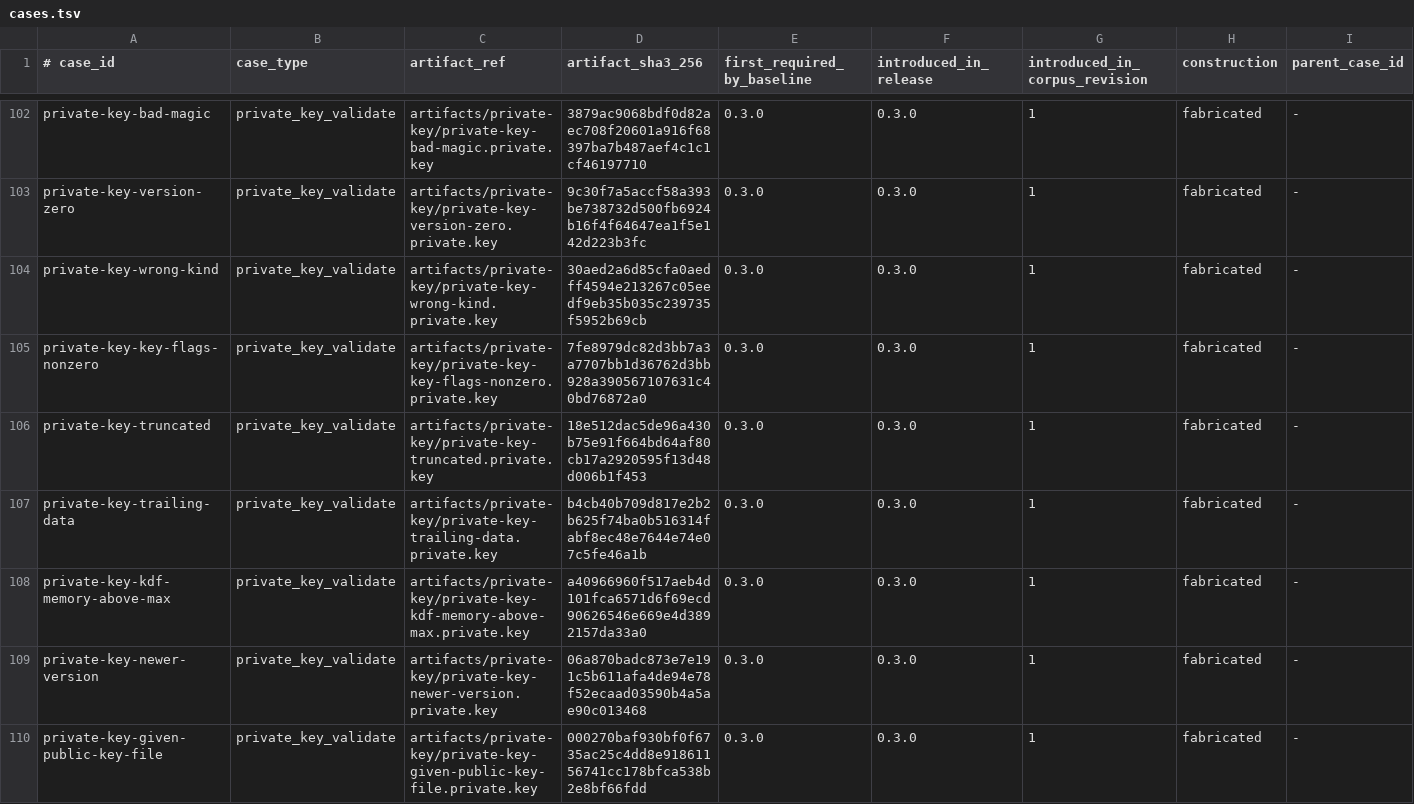
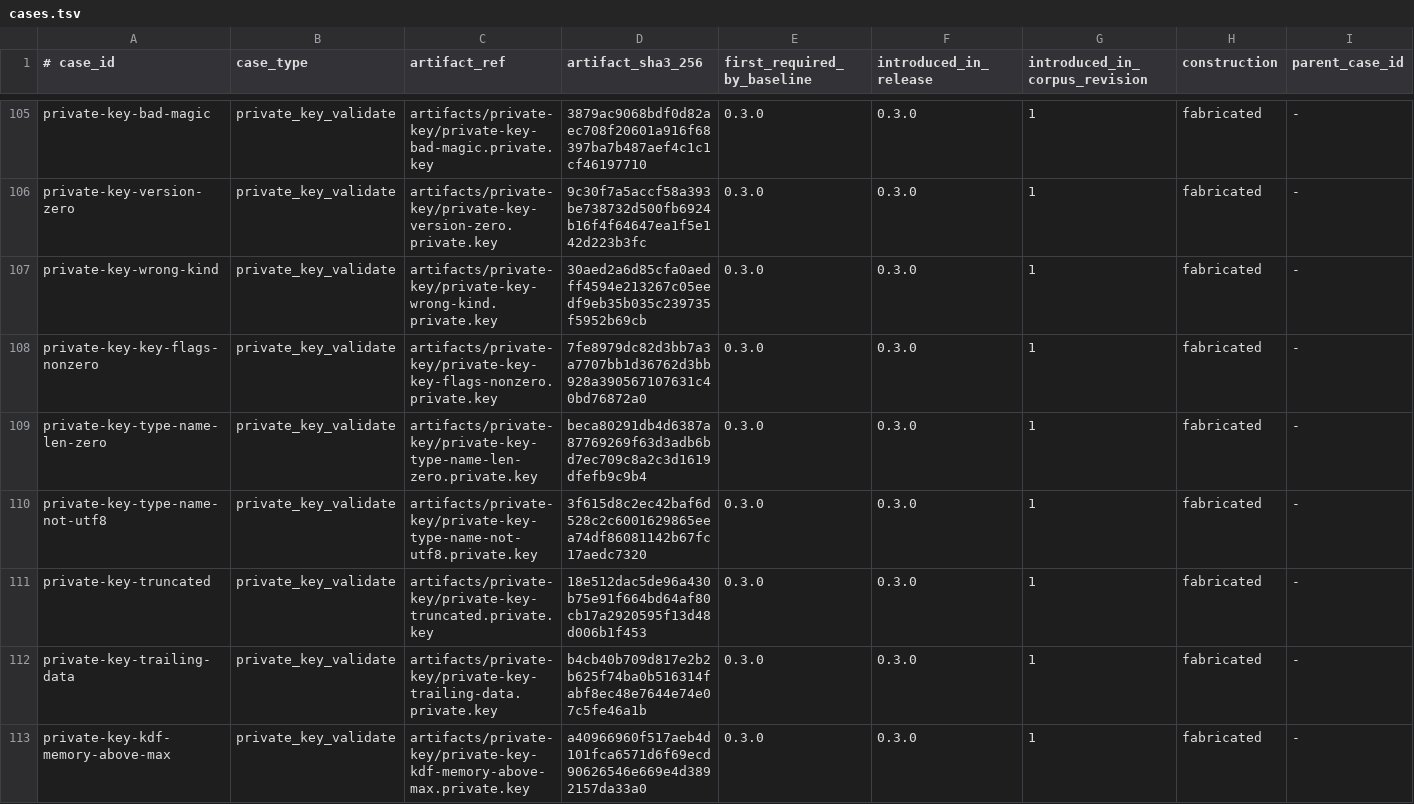
Before and after one commit to alexylon/ferrocrypt, a TSV file: ferrocrypt-lib/testvectors/wire/cases.tsv, drawn as a sheet; only a part is shown, gaps mark what is left out; the shorter side is filled out with more unchanged rows; rows hold the shown columns only; the diff covers the shown part only; the diff names each change by its address in the sheet, - before the commit and + after, or states it on an @@ line.

Commit message:
Add the Bech32m, mixed-case, and CRLF public-key cases and the private-key type-name and length-limit cases to the wire corpus, and state in FORMAT.md §8 that a reader checks the length fields before the type name

```diff
--- a/ferrocrypt-lib/testvectors/wire/cases.tsv
+++ b/ferrocrypt-lib/testvectors/wire/cases.tsv
+row 109: private-key-type-name-len-zero | private_key_validate | artifacts/private-key/private-key-type-name-len-zero.private.key | beca80291db4d6387a87769269f63d3adb6bd7ec709c8a2c3d1619dfefb9c9b4 | 0.3.0 | 0.3.0 | 1 | fabricated | -
+row 110: private-key-type-name-not-utf8 | private_key_validate | artifacts/private-key/private-key-type-name-not-utf8.private.key | 3f615d8c2ec42baf6d528c2c6001629865eea74df86081142b67fc17aedc7320 | 0.3.0 | 0.3.0 | 1 | fabricated | -
```
Also changed, not shown: 8 added rows elsewhere in this file, 13 other files.
